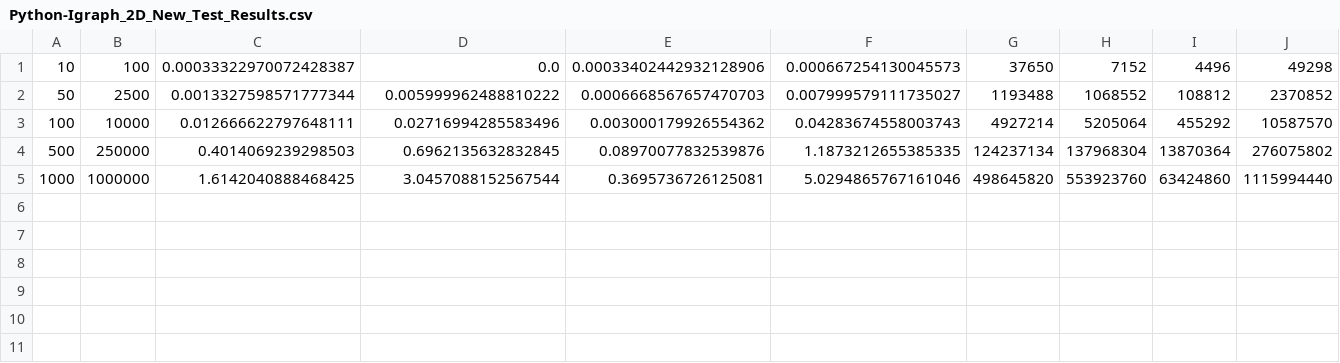
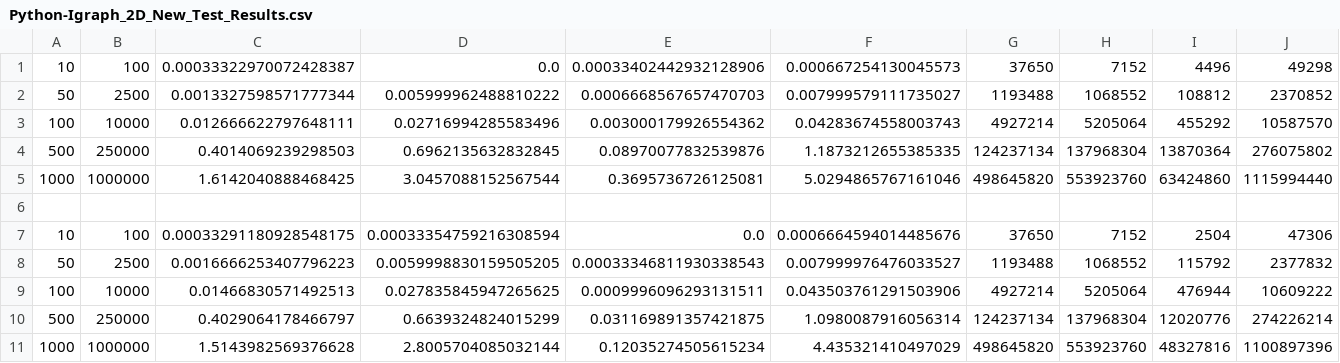
Before and after one commit to wenqizheng326/graspi_igraph, a CSV file: Python-Igraph_2D_New_Test_Results.csv, drawn as a sheet.

```diff
--- a/Python-Igraph_2D_New_Test_Results.csv
+++ b/Python-Igraph_2D_New_Test_Results.csv
@@ -5 +5,7 @@
 1000,1000000,1.6142040888468425,3.0457088152567544,0.3695736726125081,5.0294865767161046,498645820,553923760,63424860,1115994440
+
+10,100,0.00033291180928548175,0.00033354759216308594,0.0,0.0006664594014485676,37650,7152,2504,47306
+50,2500,0.0016666253407796223,0.0059998830159505205,0.00033346811930338543,0.007999976476033527,1193488,1068552,115792,2377832
+100,10000,0.01466830571492513,0.027835845947265625,0.0009996096293131511,0.043503761291503906,4927214,5205064,476944,10609222
+500,250000,0.4029064178466797,0.6639324824015299,0.031169891357421875,1.0980087916056314,124237134,137968304,12020776,274226214
+1000,1000000,1.5143982569376628,2.8005704085032144,0.12035274505615234,4.435321410497029,498645820,553923760,48327816,1100897396
```
Also changed, not shown: 1 other file.
